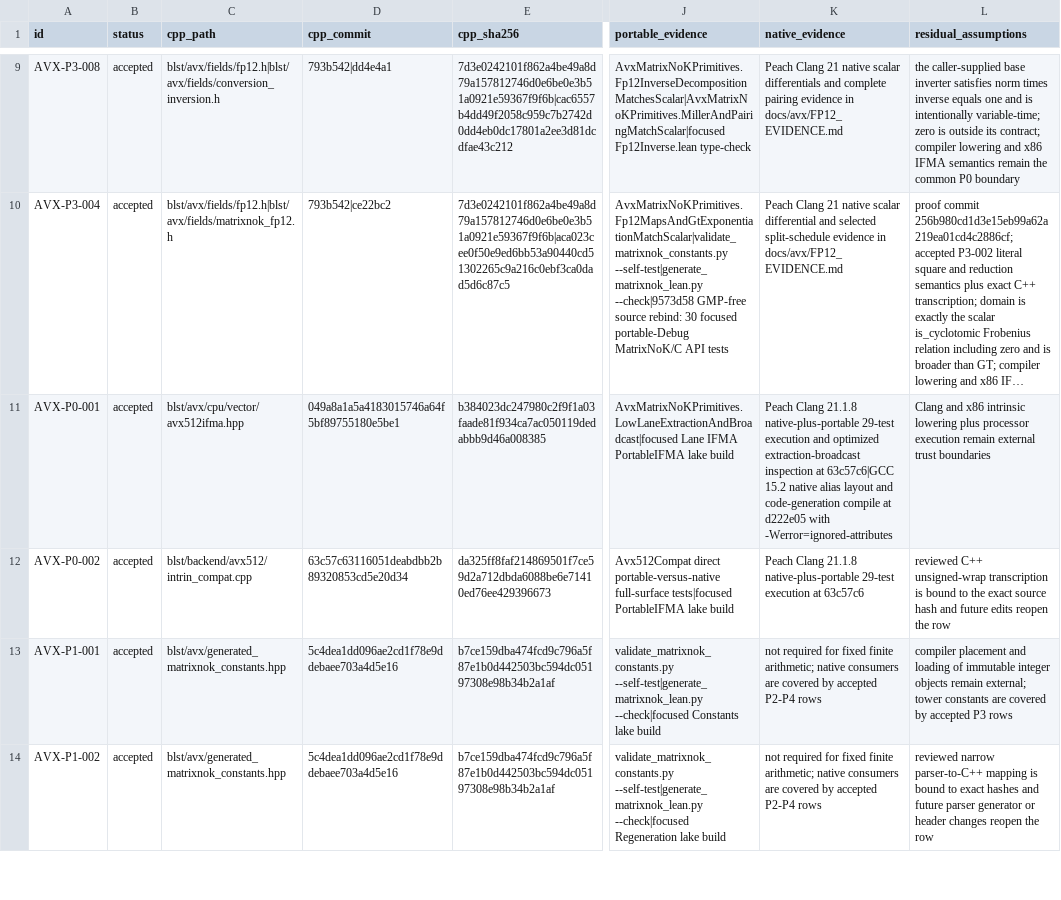
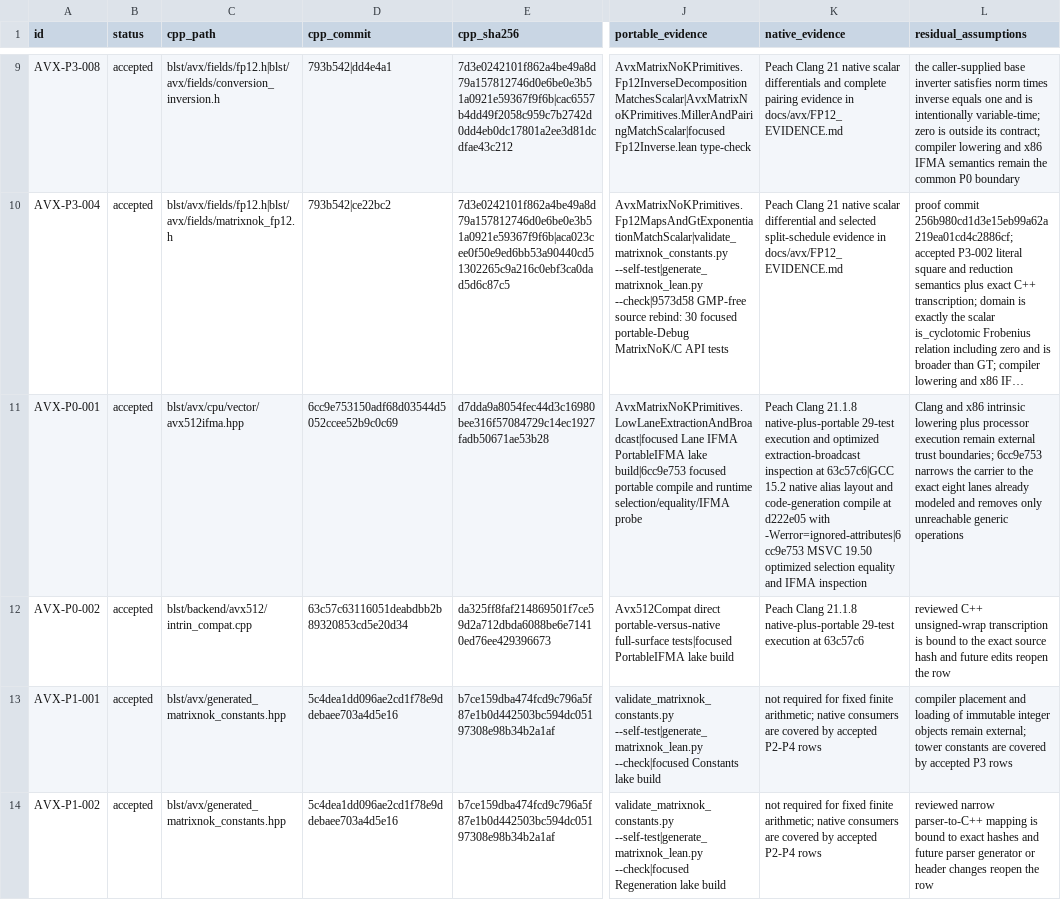
Before and after one commit to ladnir/temp-cat-blst, a CSV file: proof/avx/CORRESPONDENCE.csv, drawn as a sheet; only a part is shown, gaps mark what is left out; long unchanged cells end in …; the diff names each change by its address in the sheet, - before the commit and + after, or states it on an @@ line.

```diff
--- a/proof/avx/CORRESPONDENCE.csv
+++ b/proof/avx/CORRESPONDENCE.csv
-D11 (cpp_commit): 049a8a1a5a4183015746a64f5bf89755180e5be1
+D11 (cpp_commit): 6cc9e753150adf68d03544d5052ccee52b9c0c69
-E11 (cpp_sha256): b384023dc247980c2f9f1a03faade81f934ca7ac050119dedabbb9d46a008385
+E11 (cpp_sha256): d7dda9a8054fec44d3c16980bee316f57084729c14ec1927fadb50671ae53b28
-J11 (portable_evidence): …PortableIFMA lake build
+J11 (portable_evidence): …PortableIFMA lake build|6cc9e753 focused portable compile and runtime selection/equality/IFMA probe
-K11 (native_evidence): …d222e05 with -Werror=ignored-attributes
+K11 (native_evidence): …d222e05 with -Werror=ignored-attributes|6cc9e753 MSVC 19.50 optimized selection equality and IFMA inspection
-L11 (residual_assumptions): …external trust boundaries
+L11 (residual_assumptions): …external trust boundaries; 6cc9e753 narrows the carrier to the exact eight lanes already modeled and removes only unreachable generic operations
```
Also changed, not shown: docs/audit/FILE_MANIFEST.csv, 9 other files.
